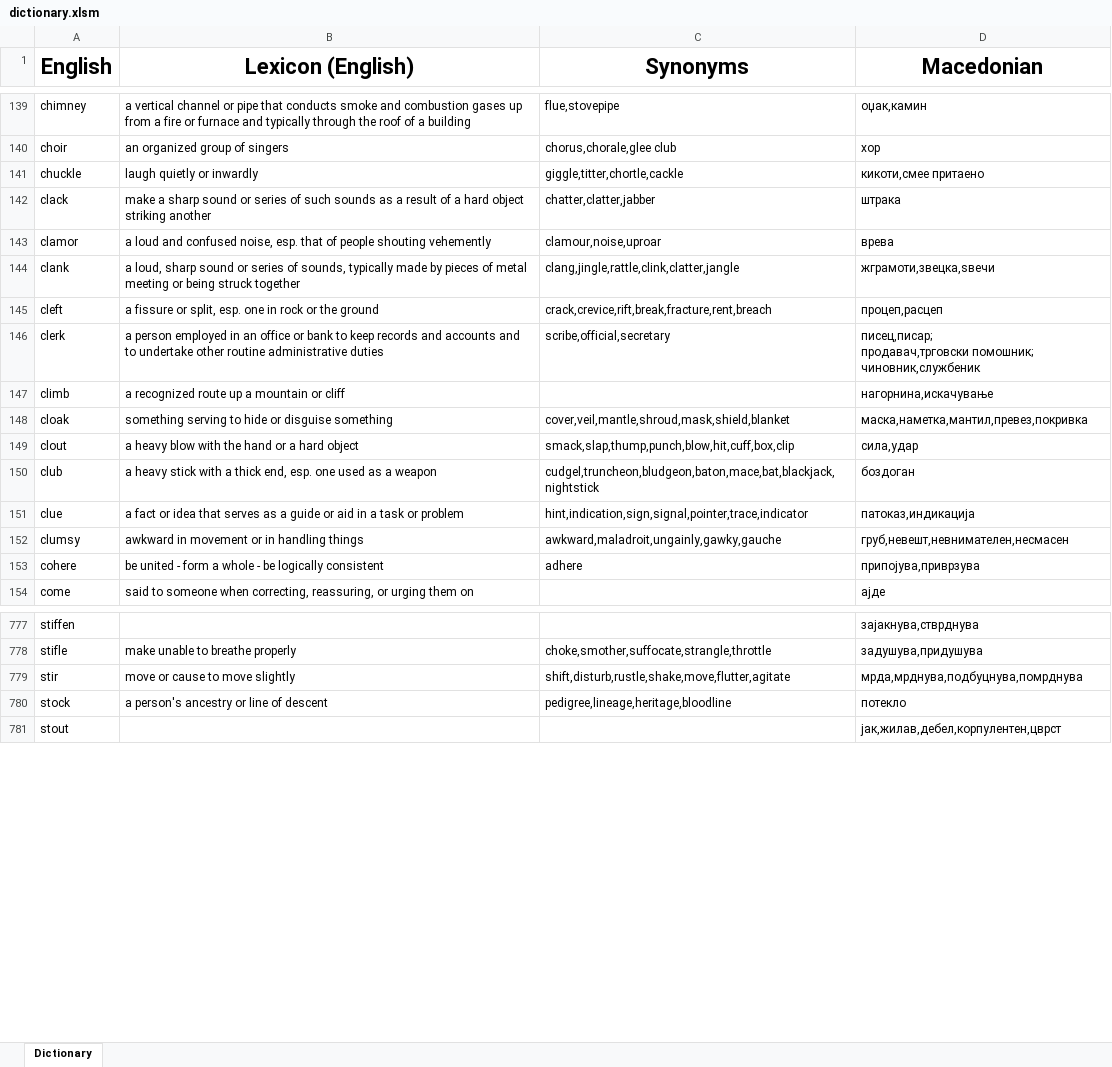
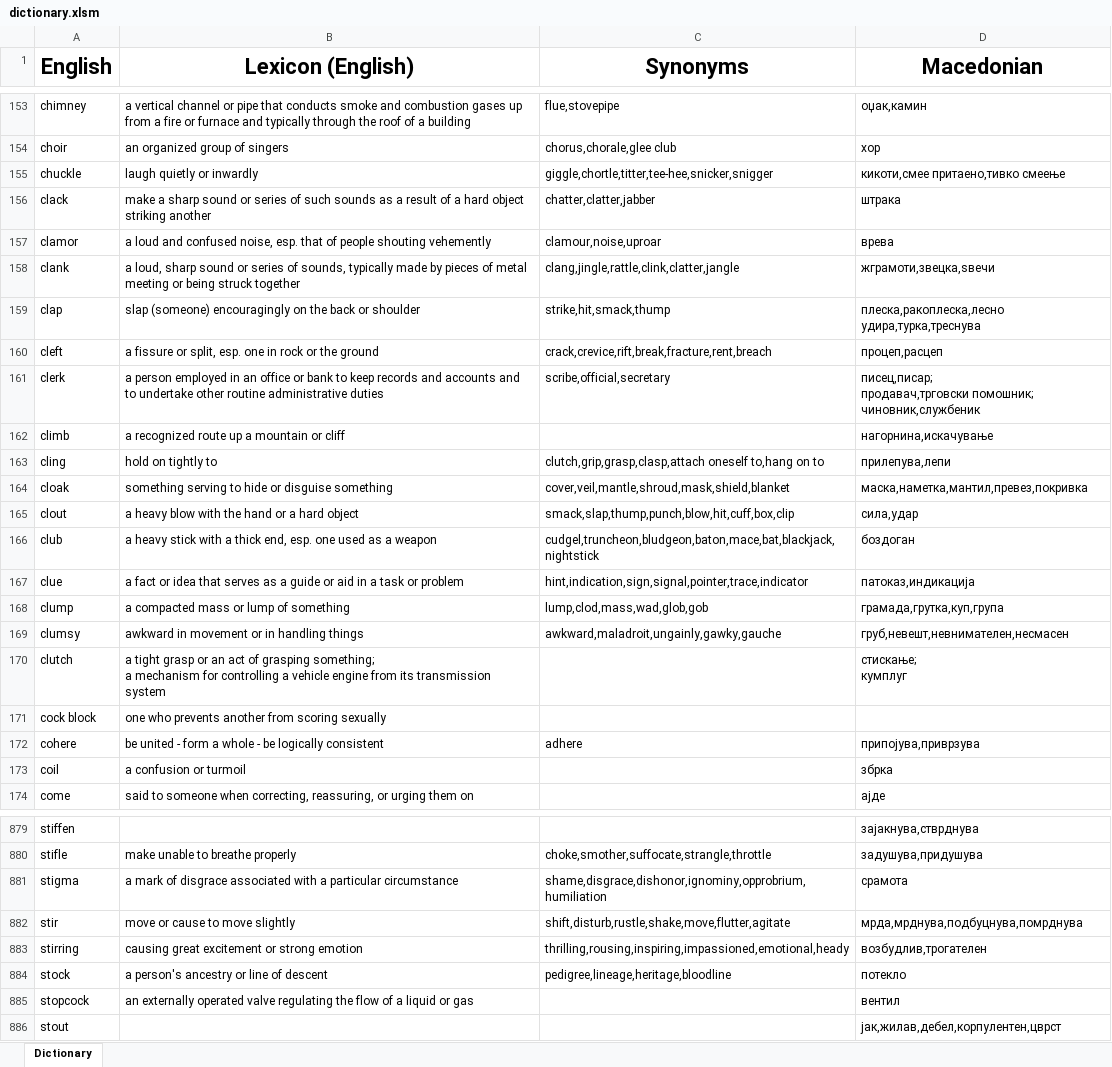
Before and after one commit to TheHalcyonSavant/VocabularyGame, an Excel workbook: dictionary.xlsm, sheet Dictionary, drawn as a sheet; only a part is shown, gaps mark what is left out; values as stored, in another font and other column widths than the file's, no borders; addresses are those after the commit; ↵ is a line break in a cell; the diff covers the shown part only; the diff names each change by its address in the sheet, - before the commit and + after, or states it on an @@ line.

```diff
--- a/dictionary.xlsm (sheet Dictionary)
+++ b/dictionary.xlsm (sheet Dictionary)
-C155 (Synonyms): giggle,titter,chortle,cackle
+C155 (Synonyms): giggle,chortle,titter,tee-hee,snicker,snigger
-D155 (Macedonian): кикоти,смее притаено
+D155 (Macedonian): кикоти,смее притаено,тивко смеење
+row 159: clap | slap (someone) encouragingly on the back or shoulder | strike,hit,smack,thump | плеска,ракоплеска,лесно удира,турка,треснува
+row 163: cling | hold on tightly to | clutch,grip,grasp,clasp,attach oneself to,hang on to | прилепува,лепи
+row 168: clump | a compacted mass or lump of something | lump,clod,mass,wad,glob,gob | грамада,грутка,куп,група
+row 170: clutch | a tight grasp or an act of grasping something; ↵ a mechanism for controlling a vehicle engine from its transmission system |  | стискање; ↵ кумплуг
+row 171: cock block | one who prevents another from scoring sexually
+row 173: coil | a confusion or turmoil |  | збрка
+row 881: stigma | a mark of disgrace associated with a particular circumstance | shame,disgrace,dishonor,ignominy,opprobrium,humiliation | срамота
+row 883: stirring | causing great excitement or strong emotion | thrilling,rousing,inspiring,impassioned,emotional,heady | возбудлив,трогателен
+row 885: stopcock | an externally operated valve regulating the flow of a liquid or gas |  | вентил
```
Also changed, not shown: 109 added rows, 1 removed row and 14 edited cells elsewhere in this sheet, 4 other files.
